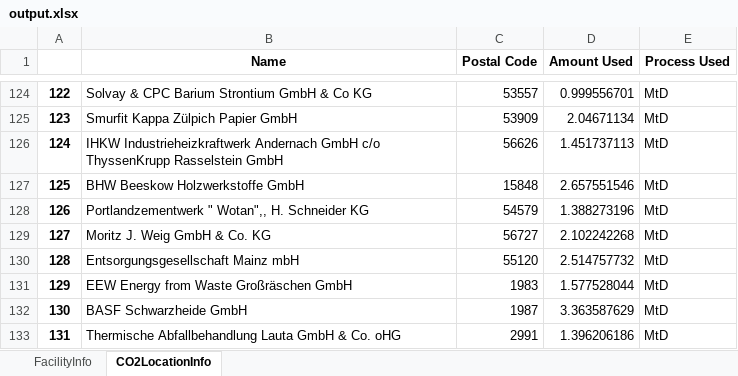
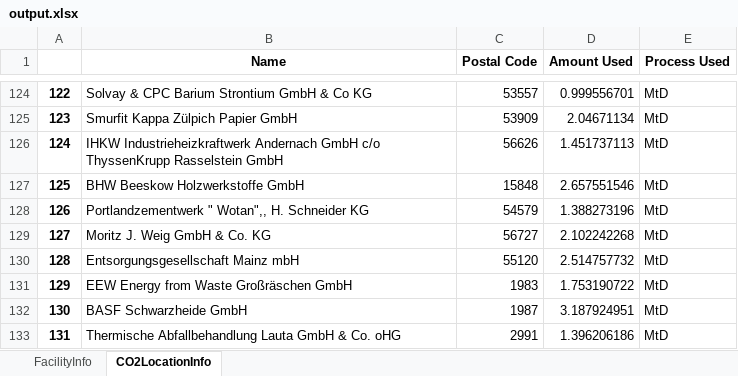
Before and after one commit to jtrobinson57/fscmodel-single-step, an Excel workbook: output.xlsx, sheet CO2LocationInfo, drawn as a sheet; only a part is shown, gaps mark what is left out; values as stored, in another font and other column widths than the file's, no borders; the diff names each change by its address in the sheet, - before the commit and + after, or states it on an @@ line.

```diff
--- a/output.xlsx (sheet CO2LocationInfo)
+++ b/output.xlsx (sheet CO2LocationInfo)
-D131 (Amount Used): 1.577528044
+D131 (Amount Used): 1.753190722
-D132 (Amount Used): 3.363587629
+D132 (Amount Used): 3.187924951
```
Also changed, not shown: sheet FacilityInfo, 1 other file.
